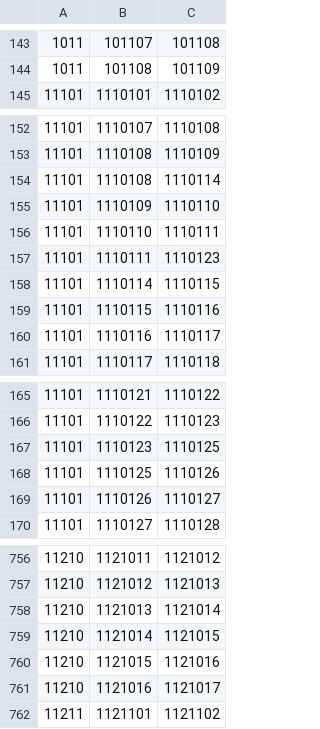
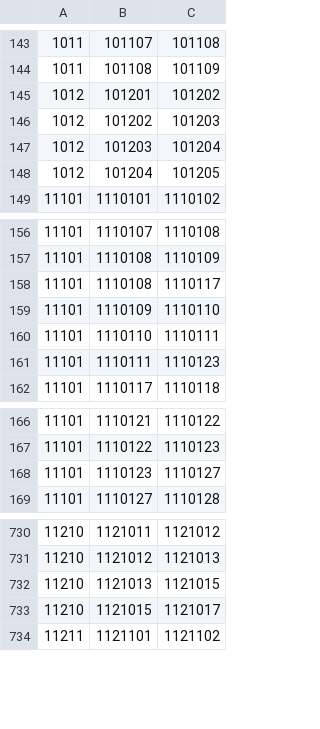
Before and after one commit to ryhoh/SQLgei, a CSV file: data/eki/join.csv (was data/eki/join20211208.csv), drawn as a sheet; only a part is shown, gaps mark what is left out; the diff covers the shown part only.

```diff
--- a/data/eki/join20211208.csv
+++ b/data/eki/join.csv
@@ -144,2 +144,6 @@
 1011,101108,101109
+1012,101201,101202
+1012,101202,101203
+1012,101203,101204
+1012,101204,101205
 11101,1110101,1110102
@@ -153,3 +157,3 @@
 11101,1110108,1110109
-11101,1110108,1110114
+11101,1110108,1110117
 11101,1110109,1110110
@@ -157,5 +161,2 @@
 11101,1110111,1110123
-11101,1110114,1110115
-11101,1110115,1110116
-11101,1110116,1110117
 11101,1110117,1110118
@@ -166,5 +167,3 @@
 11101,1110122,1110123
-11101,1110123,1110125
-11101,1110125,1110126
-11101,1110126,1110127
+11101,1110123,1110127
 11101,1110127,1110128
@@ -757,6 +731,4 @@
 11210,1121012,1121013
-11210,1121013,1121014
-11210,1121014,1121015
-11210,1121015,1121016
-11210,1121016,1121017
+11210,1121013,1121015
+11210,1121015,1121017
 11211,1121101,1121102
```
Also changed, not shown: 7 added rows, 30 removed rows and 8 edited cells elsewhere in this file, data/eki/company.csv, data/eki/line.csv, 3 other files.
